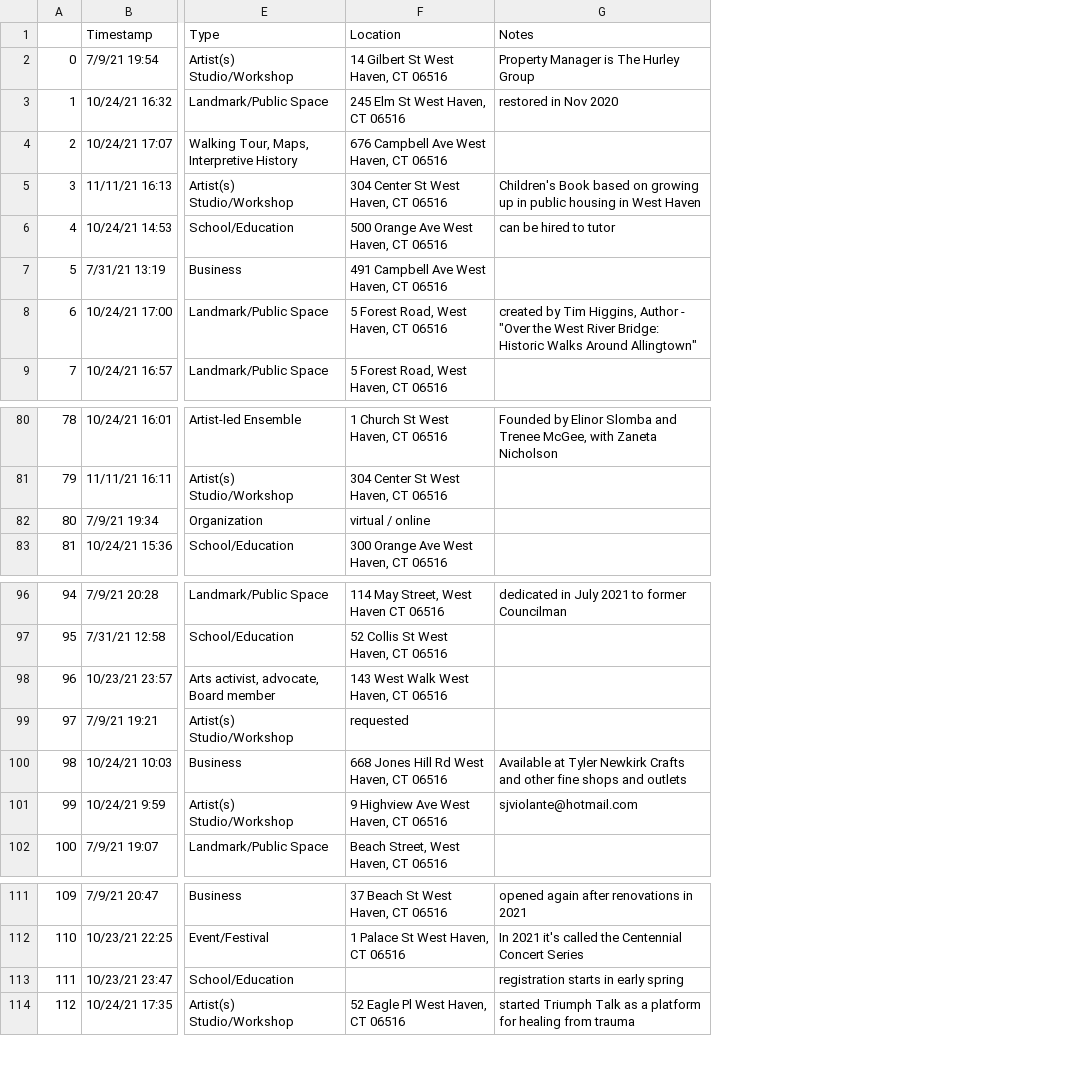
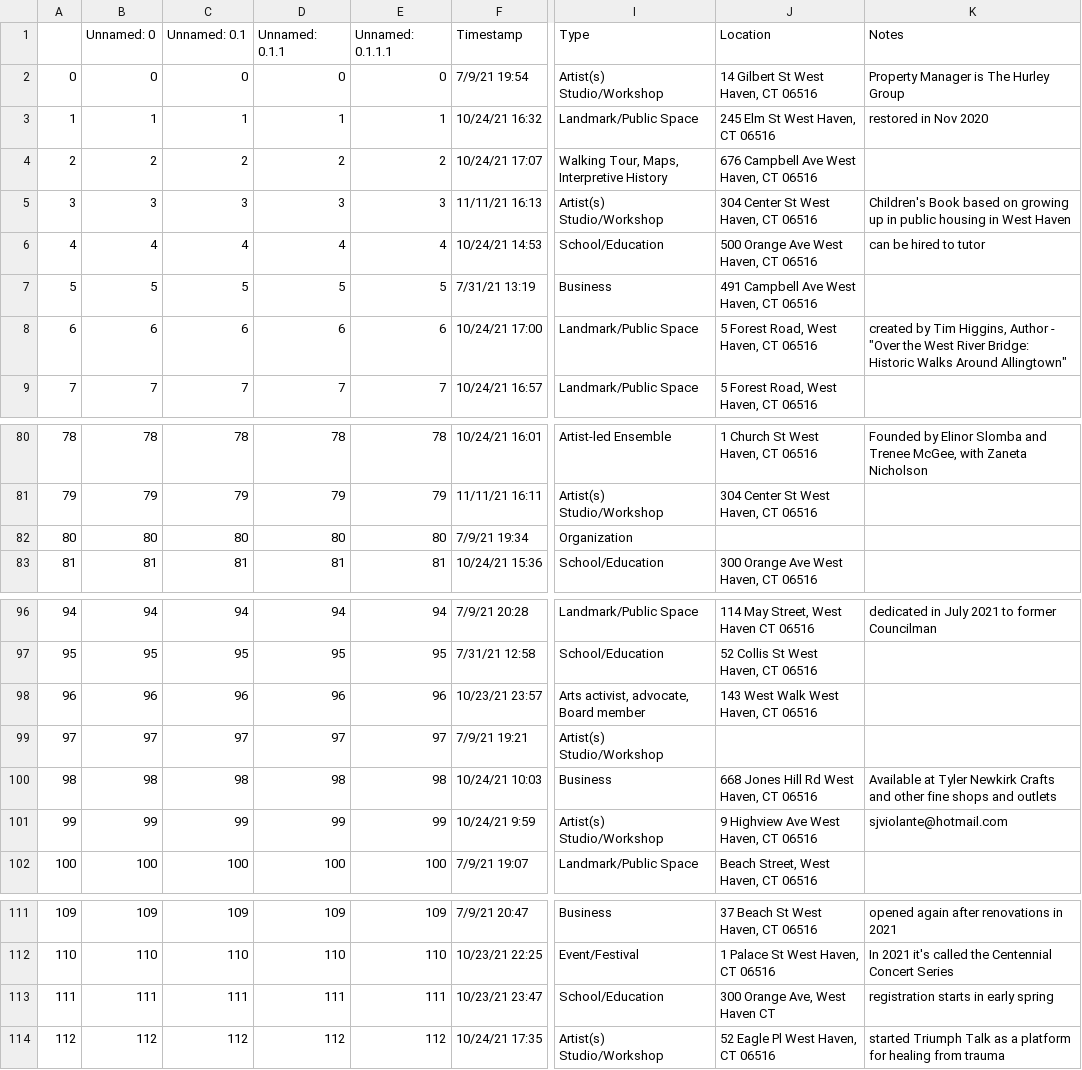
Before and after one commit to lukeslomba/Cultural-Map, a CSV file: coded_responses.csv, drawn as a sheet; only a part is shown, gaps mark what is left out; addresses are those after the commit; the diff names each change by its address in the sheet, - before the commit and + after, or states it on an @@ line.

```diff
--- a/coded_responses.csv
+++ b/coded_responses.csv
+column B, rows 1-9: Unnamed: 0 | 0 | 1 | 2 | 3 | 4 | 5 | 6 | 7; rows 80-83: 78 | 79 | 80 | 81; rows 96-102: 94 | 95 | 96 | 97 | 98 | 99 | 100; rows 111-114: 109 | 110 | 111 | 112
+column C, rows 1-9: Unnamed: 0.1 | 0 | 1 | 2 | 3 | 4 | 5 | 6 | 7; rows 80-83: 78 | 79 | 80 | 81; rows 96-102: 94 | 95 | 96 | 97 | 98 | 99 | 100; rows 111-114: 109 | 110 | 111 | 112
+column D, rows 1-9: Unnamed: 0.1.1 | 0 | 1 | 2 | 3 | 4 | 5 | 6 | 7; rows 80-83: 78 | 79 | 80 | 81; rows 96-102: 94 | 95 | 96 | 97 | 98 | 99 | 100; rows 111-114: 109 | 110 | 111 | 112
+column E, rows 1-9: Unnamed: 0.1.1.1 | 0 | 1 | 2 | 3 | 4 | 5 | 6 | 7; rows 80-83: 78 | 79 | 80 | 81; rows 96-102: 94 | 95 | 96 | 97 | 98 | 99 | 100; rows 111-114: 109 | 110 | 111 | 112
-J82: virtual / online
+J82: (empty)
-J99: requested
+J99: (empty)
-J113: (empty)
+J113: 300 Orange Ave, West Haven CT
```
Also changed, not shown: 3 other files.
